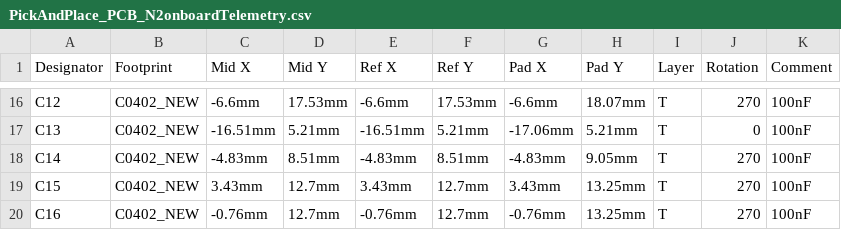
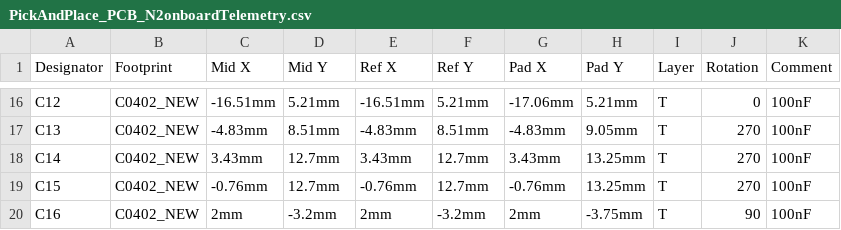
Before and after one commit to nakujaproject/N2-onboardTelemetryComputer, a CSV file: production/PickAndPlace_PCB_N2onboardTelemetry.csv, drawn as a sheet; only a part is shown, gaps mark what is left out; the diff covers the shown part only; the diff names each change by its address in the sheet, - before the commit and + after, or states it on an @@ line.

```diff
--- a/production/PickAndPlace_PCB_N2onboardTelemetry.csv
+++ b/production/PickAndPlace_PCB_N2onboardTelemetry.csv
-C16 (Mid X): -6.6mm
+C16 (Mid X): -16.51mm
-D16 (Mid Y): 17.53mm
+D16 (Mid Y): 5.21mm
-E16 (Ref X): -6.6mm
+E16 (Ref X): -16.51mm
-F16 (Ref Y): 17.53mm
+F16 (Ref Y): 5.21mm
-G16 (Pad X): -6.6mm
+G16 (Pad X): -17.06mm
-H16 (Pad Y): 18.07mm
+H16 (Pad Y): 5.21mm
-J16 (Rotation): 270
+J16 (Rotation): 0
-C17 (Mid X): -16.51mm
+C17 (Mid X): -4.83mm
-D17 (Mid Y): 5.21mm
+D17 (Mid Y): 8.51mm
-E17 (Ref X): -16.51mm
+E17 (Ref X): -4.83mm
-F17 (Ref Y): 5.21mm
+F17 (Ref Y): 8.51mm
-G17 (Pad X): -17.06mm
+G17 (Pad X): -4.83mm
-H17 (Pad Y): 5.21mm
+H17 (Pad Y): 9.05mm
-J17 (Rotation): 0
+J17 (Rotation): 270
-C18 (Mid X): -4.83mm
+C18 (Mid X): 3.43mm
-D18 (Mid Y): 8.51mm
+D18 (Mid Y): 12.7mm
-E18 (Ref X): -4.83mm
+E18 (Ref X): 3.43mm
-F18 (Ref Y): 8.51mm
+F18 (Ref Y): 12.7mm
-G18 (Pad X): -4.83mm
+G18 (Pad X): 3.43mm
-H18 (Pad Y): 9.05mm
+H18 (Pad Y): 13.25mm
-C19 (Mid X): 3.43mm
+C19 (Mid X): -0.76mm
-E19 (Ref X): 3.43mm
+E19 (Ref X): -0.76mm
-G19 (Pad X): 3.43mm
+G19 (Pad X): -0.76mm
-C20 (Mid X): -0.76mm
+C20 (Mid X): 2mm
-D20 (Mid Y): 12.7mm
+D20 (Mid Y): -3.2mm
-E20 (Ref X): -0.76mm
+E20 (Ref X): 2mm
-F20 (Ref Y): 12.7mm
+F20 (Ref Y): -3.2mm
-G20 (Pad X): -0.76mm
+G20 (Pad X): 2mm
-H20 (Pad Y): 13.25mm
+H20 (Pad Y): -3.75mm
-J20 (Rotation): 270
+J20 (Rotation): 90
```
Also changed, not shown: 1 added row, 3 removed rows and 107 edited cells elsewhere in this file, production/BOM_N2onboardTelemetry.csv, 13 other files.
